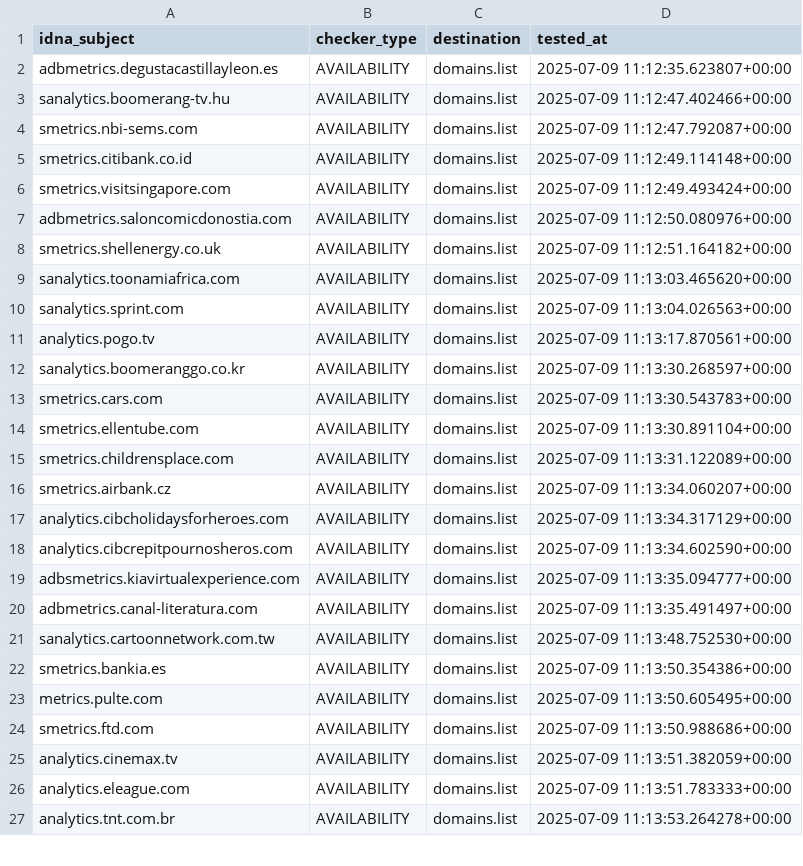
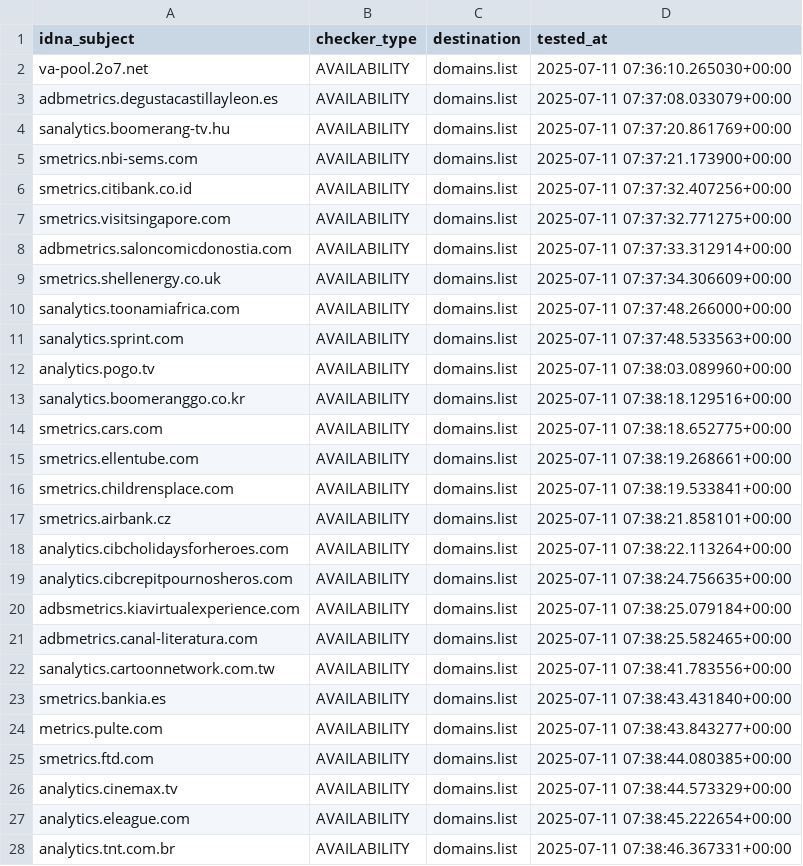
Before and after one commit to Ultimate-Hosts-Blacklist/2o7.net, a CSV file: .pyfunceble/inactive.csv, drawn as a sheet; only a part is shown; the diff covers the shown part only.

```diff
--- a/.pyfunceble/inactive.csv
+++ b/.pyfunceble/inactive.csv
@@ -1,27 +1,28 @@
 idna_subject,checker_type,destination,tested_at
-adbmetrics.degustacastillayleon.es,AVAILABILITY,domains.list,2025-07-09 11:12:35.623807+00:00
-sanalytics.boomerang-tv.hu,AVAILABILITY,domains.list,2025-07-09 11:12:47.402466+00:00
-smetrics.nbi-sems.com,AVAILABILITY,domains.list,2025-07-09 11:12:47.792087+00:00
-smetrics.citibank.co.id,AVAILABILITY,domains.list,2025-07-09 11:12:49.114148+00:00
-smetrics.visitsingapore.com,AVAILABILITY,domains.list,2025-07-09 11:12:49.493424+00:00
-adbmetrics.saloncomicdonostia.com,AVAILABILITY,domains.list,2025-07-09 11:12:50.080976+00:00
-smetrics.shellenergy.co.uk,AVAILABILITY,domains.list,2025-07-09 11:12:51.164182+00:00
-sanalytics.toonamiafrica.com,AVAILABILITY,domains.list,2025-07-09 11:13:03.465620+00:00
-sanalytics.sprint.com,AVAILABILITY,domains.list,2025-07-09 11:13:04.026563+00:00
-analytics.pogo.tv,AVAILABILITY,domains.list,2025-07-09 11:13:17.870561+00:00
-sanalytics.boomeranggo.co.kr,AVAILABILITY,domains.list,2025-07-09 11:13:30.268597+00:00
-smetrics.cars.com,AVAILABILITY,domains.list,2025-07-09 11:13:30.543783+00:00
-smetrics.ellentube.com,AVAILABILITY,domains.list,2025-07-09 11:13:30.891104+00:00
-smetrics.childrensplace.com,AVAILABILITY,domains.list,2025-07-09 11:13:31.122089+00:00
-smetrics.airbank.cz,AVAILABILITY,domains.list,2025-07-09 11:13:34.060207+00:00
-analytics.cibcholidaysforheroes.com,AVAILABILITY,domains.list,2025-07-09 11:13:34.317129+00:00
-analytics.cibcrepitpournosheros.com,AVAILABILITY,domains.list,2025-07-09 11:13:34.602590+00:00
-adbsmetrics.kiavirtualexperience.com,AVAILABILITY,domains.list,2025-07-09 11:13:35.094777+00:00
-adbmetrics.canal-literatura.com,AVAILABILITY,domains.list,2025-07-09 11:13:35.491497+00:00
-sanalytics.cartoonnetwork.com.tw,AVAILABILITY,domains.list,2025-07-09 11:13:48.752530+00:00
-smetrics.bankia.es,AVAILABILITY,domains.list,2025-07-09 11:13:50.354386+00:00
-metrics.pulte.com,AVAILABILITY,domains.list,2025-07-09 11:13:50.605495+00:00
-smetrics.ftd.com,AVAILABILITY,domains.list,2025-07-09 11:13:50.988686+00:00
-analytics.cinemax.tv,AVAILABILITY,domains.list,2025-07-09 11:13:51.382059+00:00
-analytics.eleague.com,AVAILABILITY,domains.list,2025-07-09 11:13:51.783333+00:00
-analytics.tnt.com.br,AVAILABILITY,domains.list,2025-07-09 11:13:53.264278+00:00
+va-pool.2o7.net,AVAILABILITY,domains.list,2025-07-11 07:36:10.265030+00:00
+adbmetrics.degustacastillayleon.es,AVAILABILITY,domains.list,2025-07-11 07:37:08.033079+00:00
+sanalytics.boomerang-tv.hu,AVAILABILITY,domains.list,2025-07-11 07:37:20.861769+00:00
+smetrics.nbi-sems.com,AVAILABILITY,domains.list,2025-07-11 07:37:21.173900+00:00
+smetrics.citibank.co.id,AVAILABILITY,domains.list,2025-07-11 07:37:32.407256+00:00
+smetrics.visitsingapore.com,AVAILABILITY,domains.list,2025-07-11 07:37:32.771275+00:00
+adbmetrics.saloncomicdonostia.com,AVAILABILITY,domains.list,2025-07-11 07:37:33.312914+00:00
+smetrics.shellenergy.co.uk,AVAILABILITY,domains.list,2025-07-11 07:37:34.306609+00:00
+sanalytics.toonamiafrica.com,AVAILABILITY,domains.list,2025-07-11 07:37:48.266000+00:00
+sanalytics.sprint.com,AVAILABILITY,domains.list,2025-07-11 07:37:48.533563+00:00
+analytics.pogo.tv,AVAILABILITY,domains.list,2025-07-11 07:38:03.089960+00:00
+sanalytics.boomeranggo.co.kr,AVAILABILITY,domains.list,2025-07-11 07:38:18.129516+00:00
+smetrics.cars.com,AVAILABILITY,domains.list,2025-07-11 07:38:18.652775+00:00
+smetrics.ellentube.com,AVAILABILITY,domains.list,2025-07-11 07:38:19.268661+00:00
+smetrics.childrensplace.com,AVAILABILITY,domains.list,2025-07-11 07:38:19.533841+00:00
+smetrics.airbank.cz,AVAILABILITY,domains.list,2025-07-11 07:38:21.858101+00:00
+analytics.cibcholidaysforheroes.com,AVAILABILITY,domains.list,2025-07-11 07:38:22.113264+00:00
+analytics.cibcrepitpournosheros.com,AVAILABILITY,domains.list,2025-07-11 07:38:24.756635+00:00
+adbsmetrics.kiavirtualexperience.com,AVAILABILITY,domains.list,2025-07-11 07:38:25.079184+00:00
+adbmetrics.canal-literatura.com,AVAILABILITY,domains.list,2025-07-11 07:38:25.582465+00:00
+sanalytics.cartoonnetwork.com.tw,AVAILABILITY,domains.list,2025-07-11 07:38:41.783556+00:00
+smetrics.bankia.es,AVAILABILITY,domains.list,2025-07-11 07:38:43.431840+00:00
+metrics.pulte.com,AVAILABILITY,domains.list,2025-07-11 07:38:43.843277+00:00
+smetrics.ftd.com,AVAILABILITY,domains.list,2025-07-11 07:38:44.080385+00:00
+analytics.cinemax.tv,AVAILABILITY,domains.list,2025-07-11 07:38:44.573329+00:00
+analytics.eleague.com,AVAILABILITY,domains.list,2025-07-11 07:38:45.222654+00:00
+analytics.tnt.com.br,AVAILABILITY,domains.list,2025-07-11 07:38:46.367331+00:00
```
Also changed, not shown: 4 edited cells elsewhere in this file, 18 other files.
